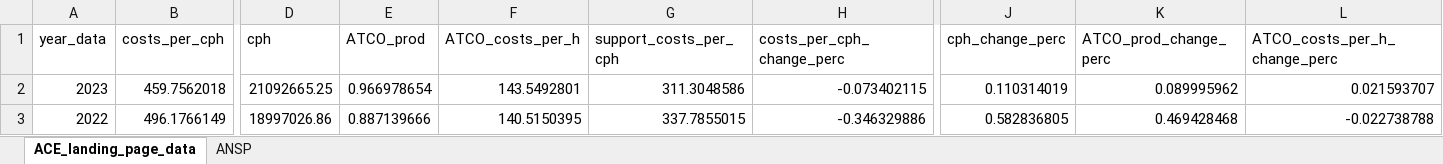
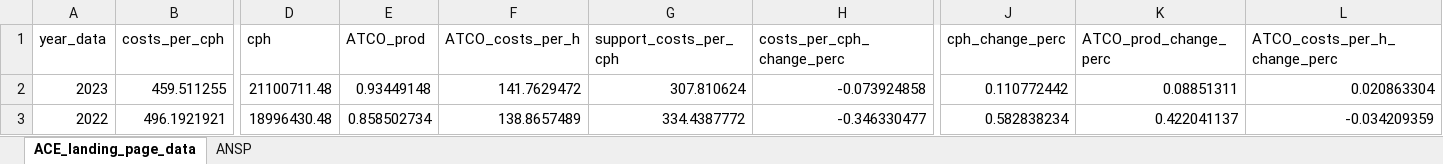
Before and after one commit to euctrl-pru/aiu-portal, an Excel workbook: content/economics/ACE_landing_page_data.xlsx, sheet ACE_landing_page_data, drawn as a sheet; only a part is shown, gaps mark what is left out; values as stored, in another font and other column widths than the file's, no borders; the diff covers the shown part only; the diff names each change by its address in the sheet, - before the commit and + after, or states it on an @@ line.

```diff
--- a/content/economics/ACE_landing_page_data.xlsx (sheet ACE_landing_page_data)
+++ b/content/economics/ACE_landing_page_data.xlsx (sheet ACE_landing_page_data)
-B2 (costs_per_cph): 459.7562018
+B2 (costs_per_cph): 459.511255
-D2 (cph): 21092665.25
+D2 (cph): 21100711.48
-E2 (ATCO_prod): 0.966978654
+E2 (ATCO_prod): 0.93449148
-F2 (ATCO_costs_per_h): 143.5492801
+F2 (ATCO_costs_per_h): 141.7629472
-G2 (support_costs_per_cph): 311.3048586
+G2 (support_costs_per_cph): 307.810624
-H2 (costs_per_cph_change_perc): -0.073402115
+H2 (costs_per_cph_change_perc): -0.073924858
-J2 (cph_change_perc): 0.110314019
+J2 (cph_change_perc): 0.110772442
-K2 (ATCO_prod_change_perc): 0.089995962
+K2 (ATCO_prod_change_perc): 0.08851311
-L2 (ATCO_costs_per_h_change_perc): 0.021593707
+L2 (ATCO_costs_per_h_change_perc): 0.020863304
-B3 (costs_per_cph): 496.1766149
+B3 (costs_per_cph): 496.1921921
-D3 (cph): 18997026.86
+D3 (cph): 18996430.48
-E3 (ATCO_prod): 0.887139666
+E3 (ATCO_prod): 0.858502734
-F3 (ATCO_costs_per_h): 140.5150395
+F3 (ATCO_costs_per_h): 138.8657489
-G3 (support_costs_per_cph): 337.7855015
+G3 (support_costs_per_cph): 334.4387772
-H3 (costs_per_cph_change_perc): -0.346329886
+H3 (costs_per_cph_change_perc): -0.346330477
-J3 (cph_change_perc): 0.582836805
+J3 (cph_change_perc): 0.582838234
-K3 (ATCO_prod_change_perc): 0.469428468
+K3 (ATCO_prod_change_perc): 0.422041137
-L3 (ATCO_costs_per_h_change_perc): -0.022738788
+L3 (ATCO_costs_per_h_change_perc): -0.034209359
```
Also changed, not shown: 42 edited cells elsewhere in this sheet, sheet ANSP, 29 other files.
